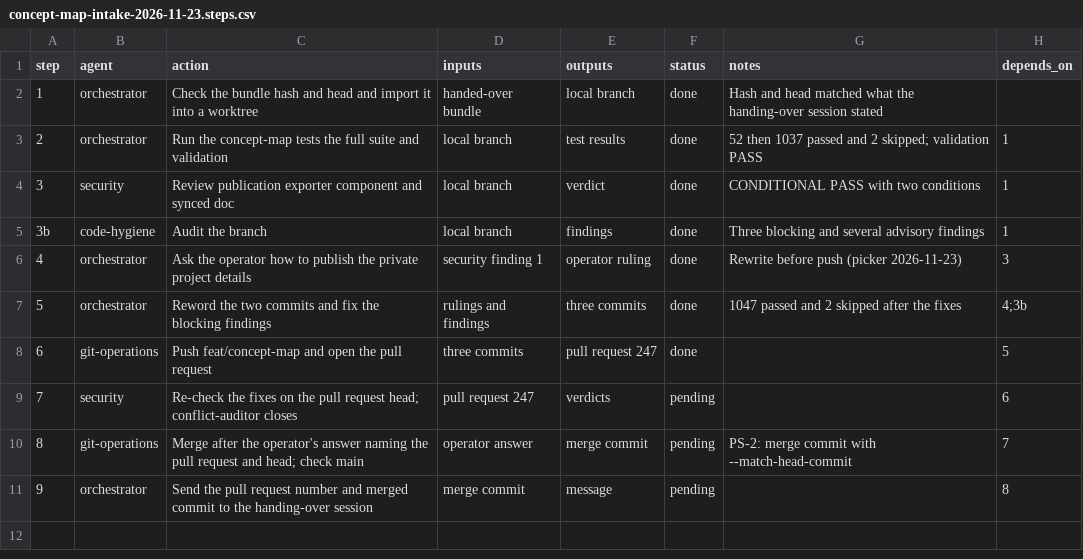
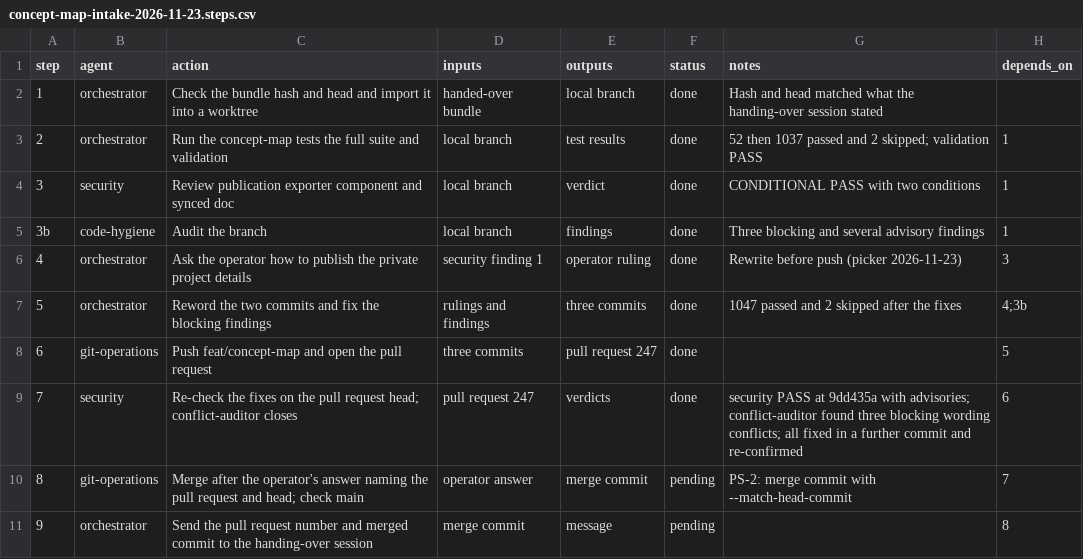
Before and after one commit to jlcatonjr/researchteam, a CSV file: references/plans/concept-map-intake-2026-11-23.steps.csv, drawn as a sheet.

```diff
--- a/references/plans/concept-map-intake-2026-11-23.steps.csv
+++ b/references/plans/concept-map-intake-2026-11-23.steps.csv
@@ -8,3 +8,3 @@ step,agent,action,inputs,outputs,status,notes,depends_on
 6,git-operations,Push feat/concept-map and open the pull request,three commits,pull request 247,done,,5
-7,security,Re-check the fixes on the pull request head; conflict-auditor closes,pull request 247,verdicts,pending,,6
+7,security,Re-check the fixes on the pull request head; conflict-auditor closes,pull request 247,verdicts,done,security PASS at 9dd435a with advisories; conflict-auditor found three blocking wording conflicts; all fixed in a further commit and re-confirmed,6
 8,git-operations,Merge after the operator's answer naming the pull request and head; check main,operator answer,merge commit,pending,PS-2: merge commit with --match-head-commit,7
```
Also changed, not shown: 8 other files.
